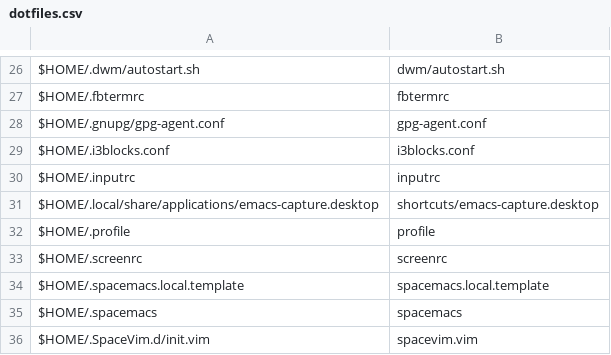
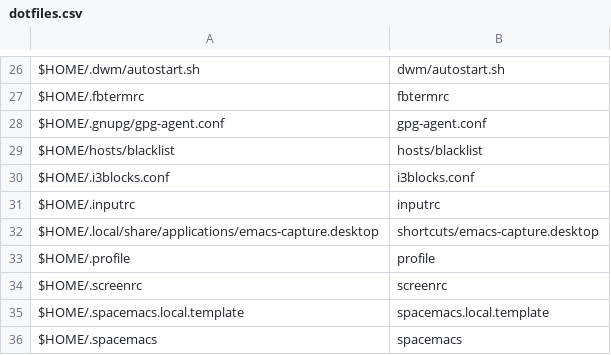
Before and after one commit to sam33r/dotfiles, a CSV file: dotfiles.csv, drawn as a sheet; only a part is shown, gaps mark what is left out; the shorter side is filled out with more unchanged rows; the diff names each change by its address in the sheet, - before the commit and + after, or states it on an @@ line.

Commit message:
Update hosts script with a custom blacklist.

```diff
--- a/dotfiles.csv
+++ b/dotfiles.csv
+row 29: $HOME/hosts/blacklist | hosts/blacklist
```
Also changed, not shown: 2 other files.
